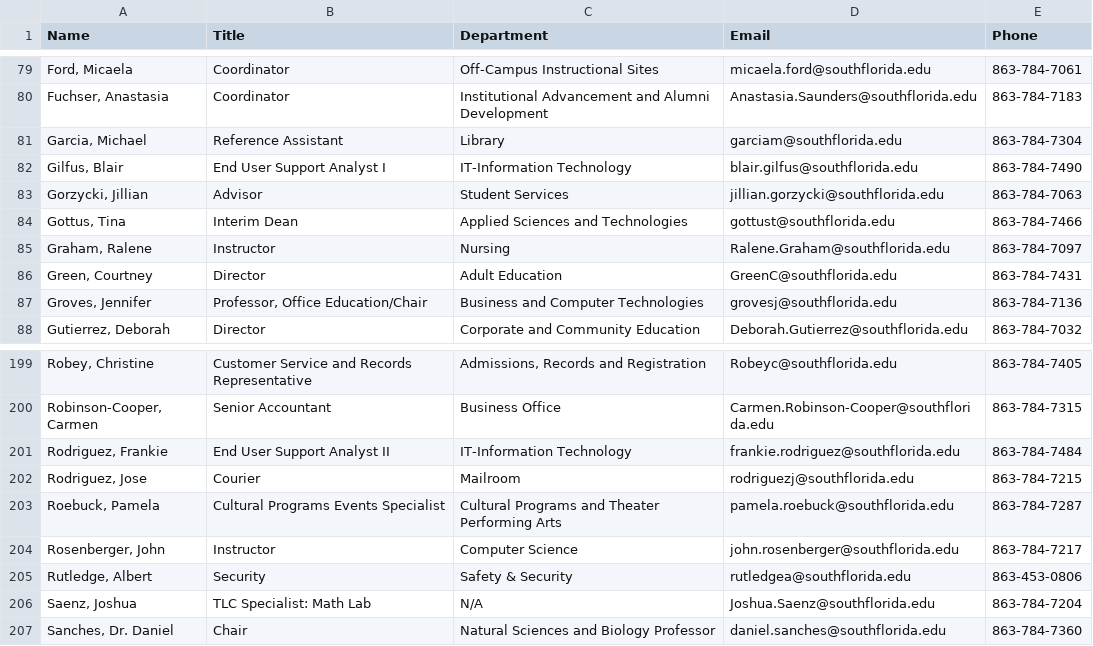
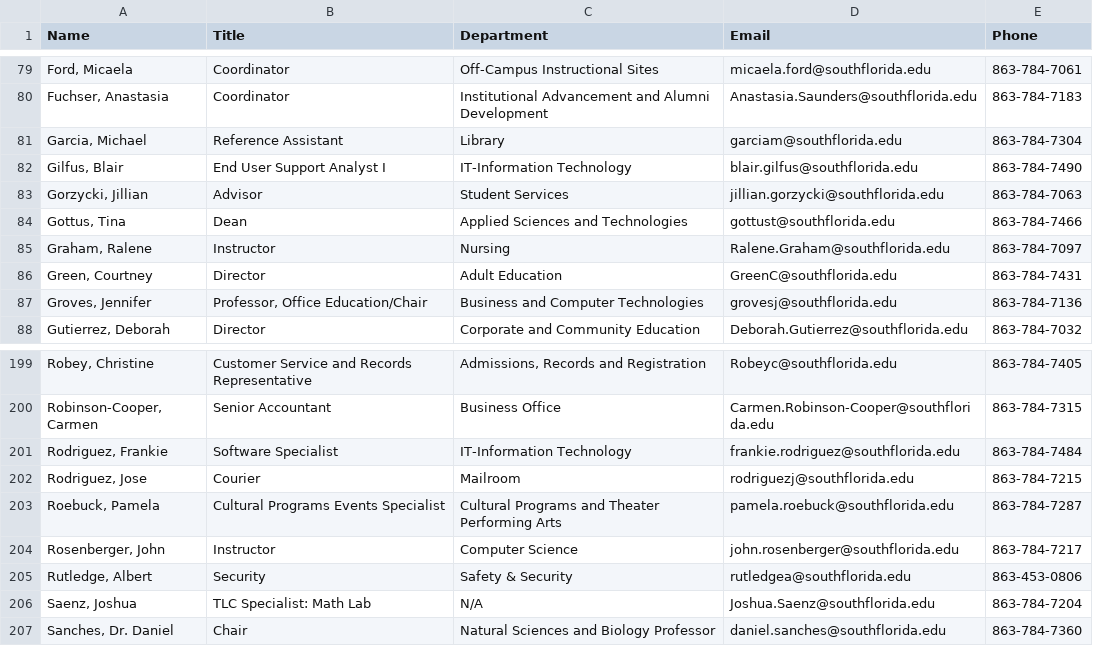
Before and after one commit to South-Florida-State-College/experience-ellucian, a CSV file: docs/employee_directory.csv, drawn as a sheet; only a part is shown, gaps mark what is left out.

```diff
--- a/docs/employee_directory.csv
+++ b/docs/employee_directory.csv
@@ -83,3 +83,3 @@ Name,Title,Department,Email,Phone
 "Gorzycki, Jillian",Advisor,Student Services,jillian.gorzycki@southflorida.edu,863-784-7063
-"Gottus, Tina",Interim Dean,Applied Sciences and Technologies,gottust@southflorida.edu,863-784-7466
+"Gottus, Tina",Dean,Applied Sciences and Technologies,gottust@southflorida.edu,863-784-7466
 "Graham, Ralene",Instructor,Nursing,Ralene.Graham@southflorida.edu,863-784-7097
@@ -200,3 +200,3 @@ Name,Title,Department,Email,Phone
 "Robinson-Cooper, Carmen",Senior Accountant,Business Office,Carmen.Robinson-Cooper@southflorida.edu,863-784-7315
-"Rodriguez, Frankie",End User Support Analyst II,IT-Information Technology,frankie.rodriguez@southflorida.edu,863-784-7484
+"Rodriguez, Frankie",Software Specialist,IT-Information Technology,frankie.rodriguez@southflorida.edu,863-784-7484
 "Rodriguez, Jose",Courier,Mailroom,rodriguezj@southflorida.edu,863-784-7215
```
